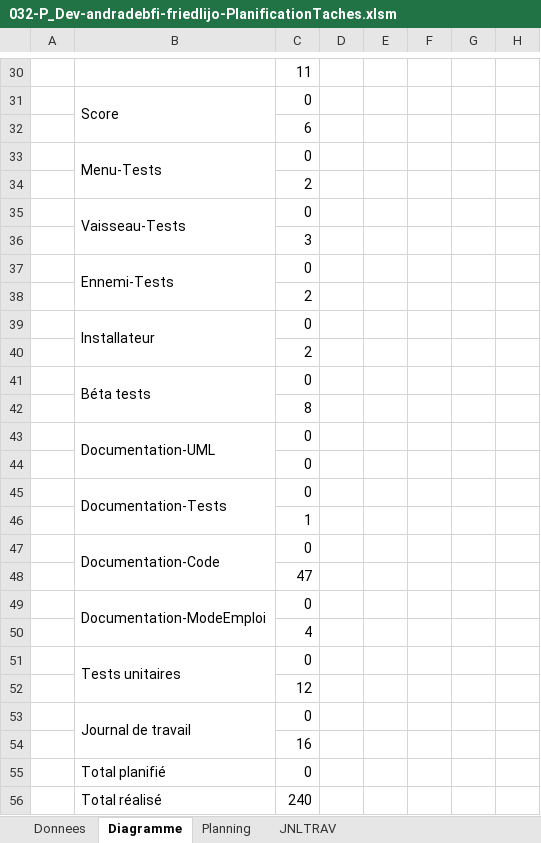
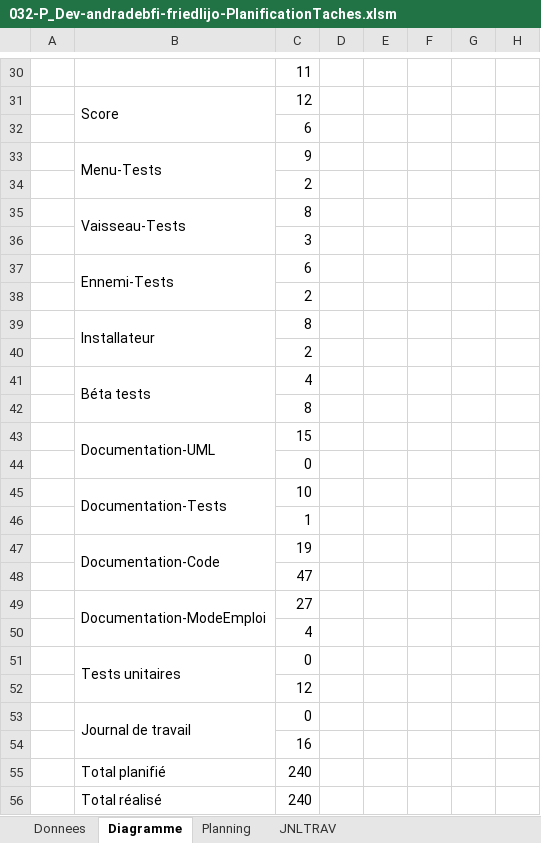
Before and after one commit to Marinlestylo/Despicyto, an Excel workbook: Filipe/032-P_Dev-andradebfi-friedlijo-PlanificationTaches.xlsm, sheet Diagramme, drawn as a sheet; only a part is shown, gaps mark what is left out; values as stored, in another font and other column widths than the file's, no cell formats; the diff covers the shown part only; the diff names each change by its address in the sheet, - before the commit and + after, or states it on an @@ line.

```diff
--- a/Filipe/032-P_Dev-andradebfi-friedlijo-PlanificationTaches.xlsm (sheet Diagramme)
+++ b/Filipe/032-P_Dev-andradebfi-friedlijo-PlanificationTaches.xlsm (sheet Diagramme)
-C31: 0
+C31: 12
-C33: 0
+C33: 9
-C35: 0
+C35: 8
-C37: 0
+C37: 6
-C39: 0
+C39: 8
-C41: 0
+C41: 4
-C43: 0
+C43: 15
-C45: 0
+C45: 10
-C47: 0
+C47: 19
-C49: 0
+C49: 27
-C55: 0
+C55: 240
```
Also changed, not shown: 14 edited cells elsewhere in this sheet, sheet Planning, cell formats, charts or pictures, 3 other files.
